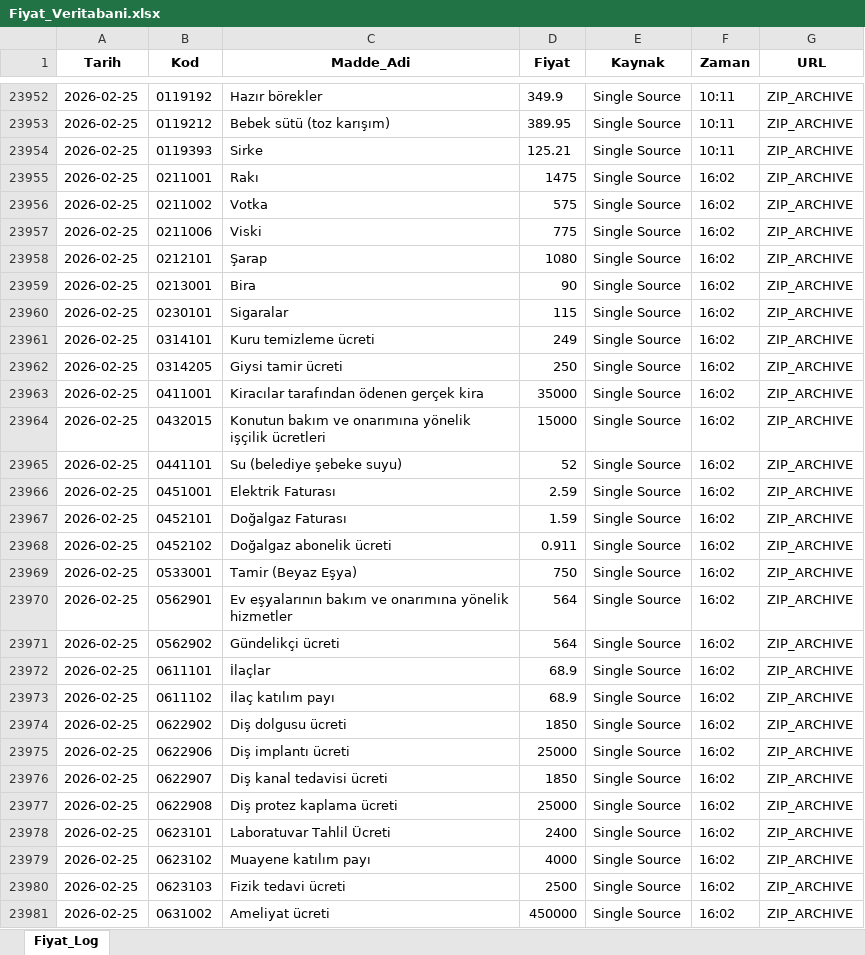
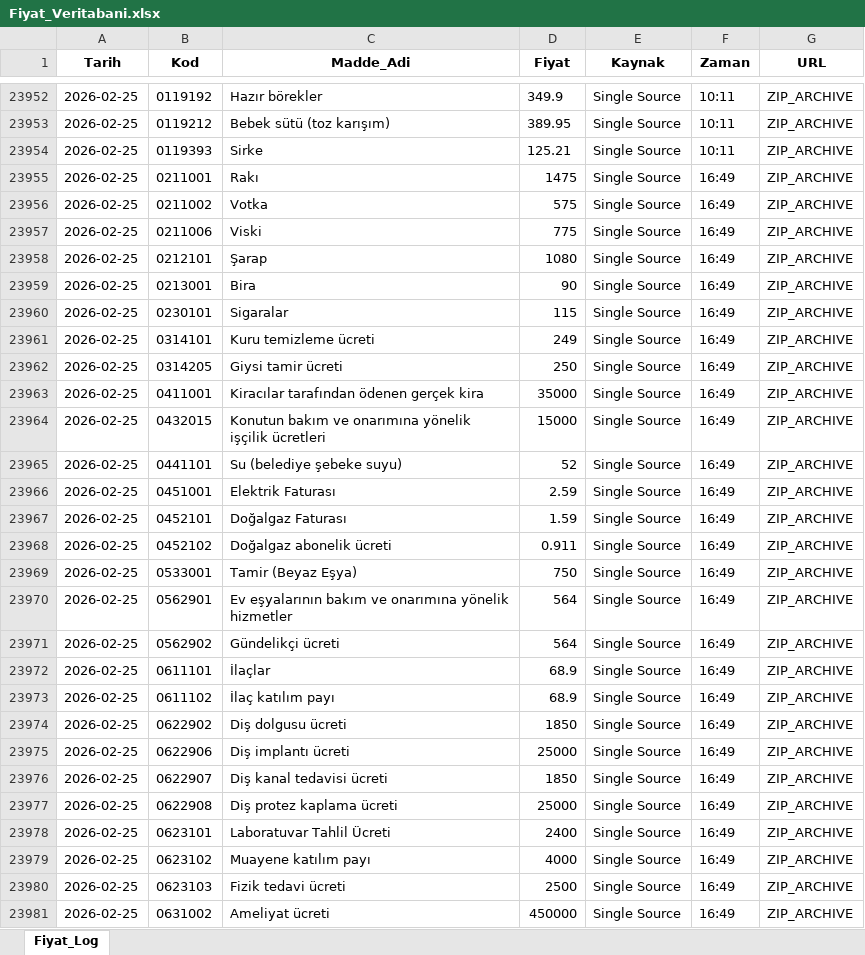
Before and after one commit to berkayyldrm1/Enflasyon-d-zenleme, an Excel workbook: Fiyat_Veritabani.xlsx, sheet Fiyat_Log, drawn as a sheet; only a part is shown, gaps mark what is left out; values as stored, in another font and other column widths than the file's, no borders; the diff covers the shown part only; the diff names each change by its address in the sheet, - before the commit and + after, or states it on an @@ line.

Commit message:
Data Update

```diff
--- a/Fiyat_Veritabani.xlsx (sheet Fiyat_Log)
+++ b/Fiyat_Veritabani.xlsx (sheet Fiyat_Log)
-F23955:F23981 (Zaman): 16:02
+F23955:F23981 (Zaman): 16:49
```
Also changed, not shown: 317 edited cells elsewhere in this sheet.
